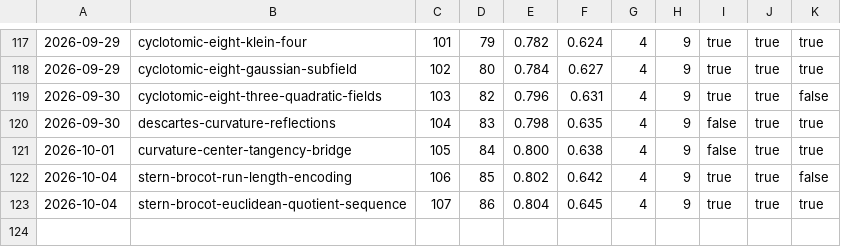
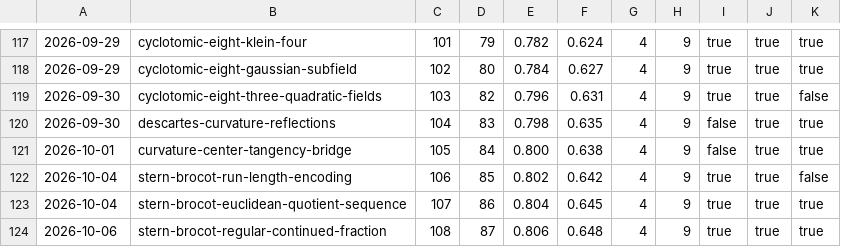
Before and after one commit to carlok/LeanFrontier, a CSV file: experiments/accumulation.csv, drawn as a sheet; only a part is shown, gaps mark what is left out; the diff names each change by its address in the sheet, - before the commit and + after, or states it on an @@ line.

```diff
--- a/experiments/accumulation.csv
+++ b/experiments/accumulation.csv
+row 124: 2026-10-06 | stern-brocot-regular-continued-fraction | 108 | 87 | 0.806 | 0.648 | 4 | 9 | true | true | true
```
Also changed, not shown: experiments/launcher-ab.csv, 2 other files.
